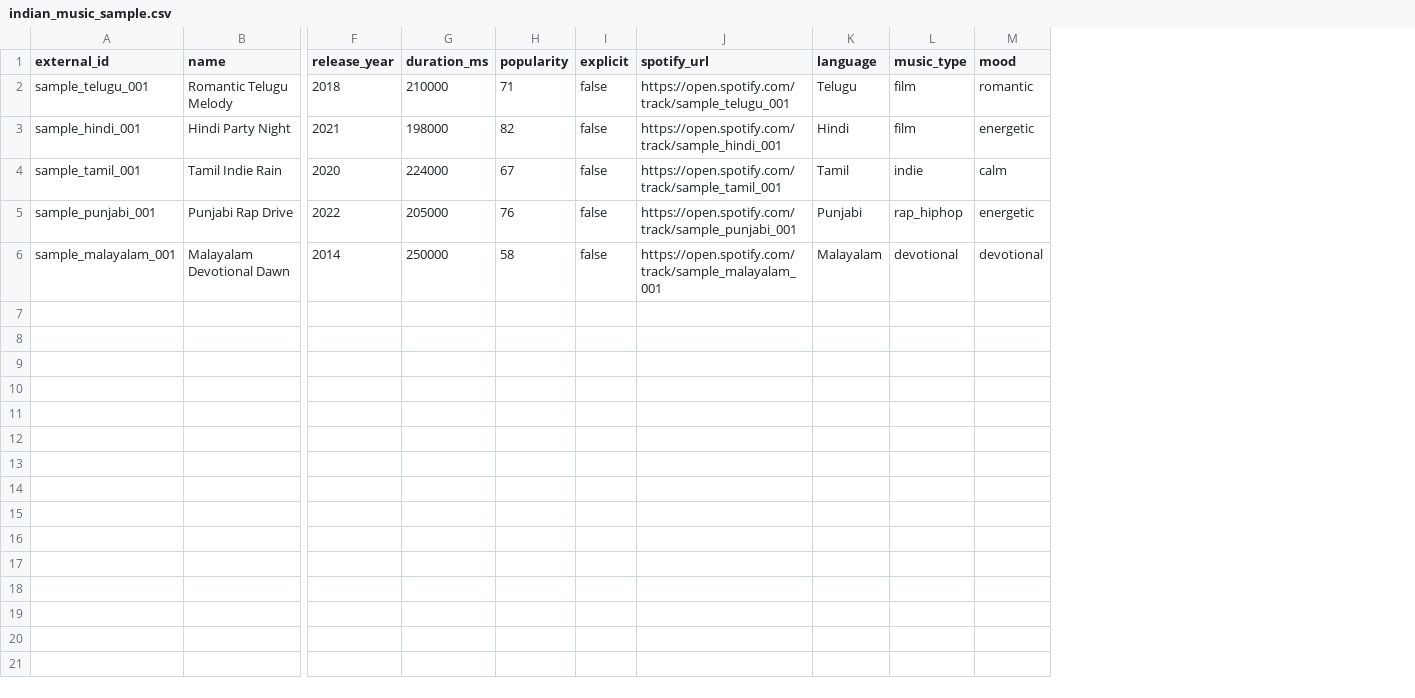
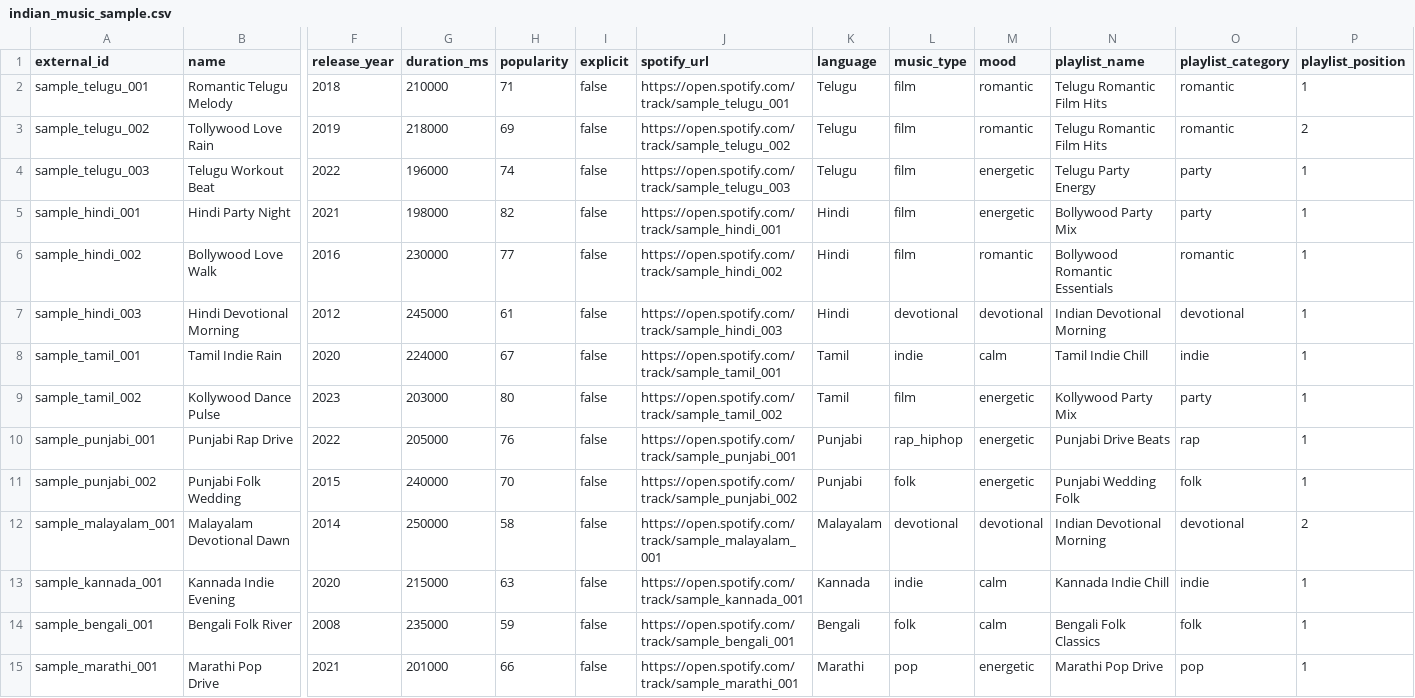
Before and after one commit to maddineni2112/MusicDataAnalysisWithRecommendationSystem, a CSV file: data/sample/indian_music_sample.csv, drawn as a sheet; only a part is shown, gaps mark what is left out; addresses are those after the commit; rows hold the shown columns only; the diff names each change by its address in the sheet, - before the commit and + after, or states it on an @@ line.

Commit message:
Add playlist lineage and query-aware recommendations

```diff
--- a/data/sample/indian_music_sample.csv
+++ b/data/sample/indian_music_sample.csv
+column N (playlist_name), row 2: Telugu Romantic Film Hits; row 5: Bollywood Party Mix; row 8: Tamil Indie Chill; row 10: Punjabi Drive Beats; row 12: Indian Devotional Morning
+column O (playlist_category), row 2: romantic; row 5: party; row 8: indie; row 10: rap; row 12: devotional
+column P (playlist_position), row 2: 1; row 5: 1; row 8: 1; row 10: 1; row 12: 2
+row 3: sample_telugu_002 | Tollywood Love Rain | 2019 | 218000 | 69 | false | https://open.spotify.com/track/sample_telugu_002 | Telugu | film | romantic | Telugu Romantic Film Hits | romantic | 2
+row 4: sample_telugu_003 | Telugu Workout Beat | 2022 | 196000 | 74 | false | https://open.spotify.com/track/sample_telugu_003 | Telugu | film | energetic | Telugu Party Energy | party | 1
+row 6: sample_hindi_002 | Bollywood Love Walk | 2016 | 230000 | 77 | false | https://open.spotify.com/track/sample_hindi_002 | Hindi | film | romantic | Bollywood Romantic Essentials | romantic | 1
+row 7: sample_hindi_003 | Hindi Devotional Morning | 2012 | 245000 | 61 | false | https://open.spotify.com/track/sample_hindi_003 | Hindi | devotional | devotional | Indian Devotional Morning | devotional | 1
+row 9: sample_tamil_002 | Kollywood Dance Pulse | 2023 | 203000 | 80 | false | https://open.spotify.com/track/sample_tamil_002 | Tamil | film | energetic | Kollywood Party Mix | party | 1
+row 11: sample_punjabi_002 | Punjabi Folk Wedding | 2015 | 240000 | 70 | false | https://open.spotify.com/track/sample_punjabi_002 | Punjabi | folk | energetic | Punjabi Wedding Folk | folk | 1
+row 13: sample_kannada_001 | Kannada Indie Evening | 2020 | 215000 | 63 | false | https://open.spotify.com/track/sample_kannada_001 | Kannada | indie | calm | Kannada Indie Chill | indie | 1
+row 14: sample_bengali_001 | Bengali Folk River | 2008 | 235000 | 59 | false | https://open.spotify.com/track/sample_bengali_001 | Bengali | folk | calm | Bengali Folk Classics | folk | 1
+row 15: sample_marathi_001 | Marathi Pop Drive | 2021 | 201000 | 66 | false | https://open.spotify.com/track/sample_marathi_001 | Marathi | pop | energetic | Marathi Pop Drive | pop | 1
```
Also changed, not shown: 9 other files.
